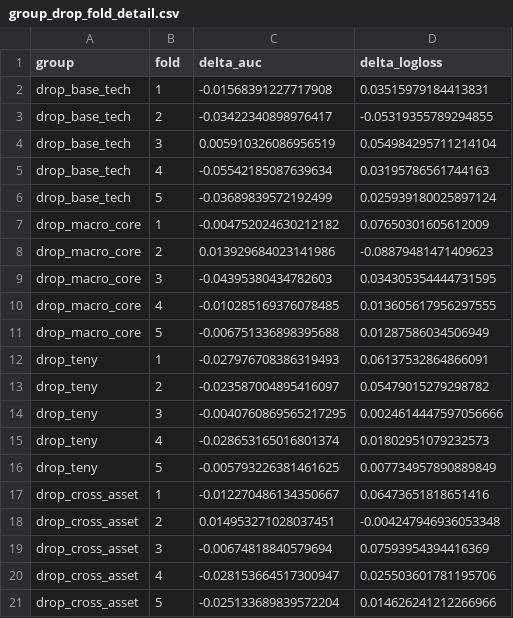
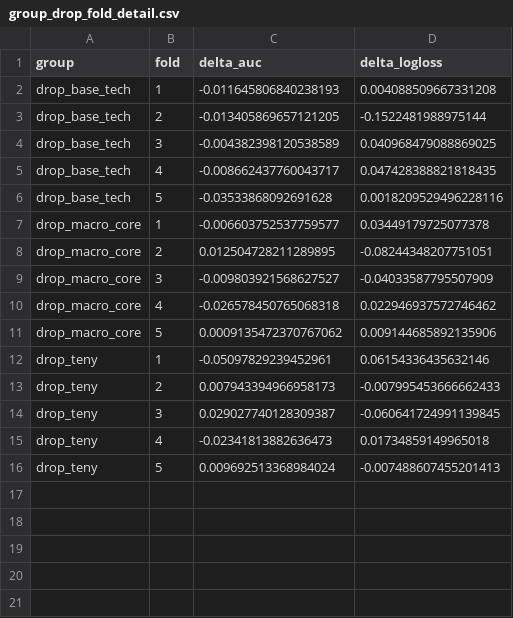
Before and after one commit to tsukasahamaoka9-source/DS_Projects, a CSV file: 2_PR,TS_FX forcast/data/group_drop_fold_detail.csv, drawn as a sheet.

Commit message:
Update group_drop_fold_detail.csv

```diff
--- a/2_PR,TS_FX forcast/data/group_drop_fold_detail.csv
+++ b/2_PR,TS_FX forcast/data/group_drop_fold_detail.csv
@@ -1,21 +1,16 @@
 group,fold,delta_auc,delta_logloss
-drop_base_tech,1,-0.01568391227717908,0.03515979184413831
-drop_base_tech,2,-0.03422340898976417,-0.05319355789294855
-drop_base_tech,3,0.005910326086956519,0.054984295711214104
-drop_base_tech,4,-0.05542185087639634,0.03195786561744163
-drop_base_tech,5,-0.03689839572192499,0.025939180025897124
-drop_macro_core,1,-0.004752024630212182,0.07650301605612009
-drop_macro_core,2,0.013929684023141986,-0.08879481471409623
-drop_macro_core,3,-0.04395380434782603,0.034305354444731595
-drop_macro_core,4,-0.010285169376078485,0.013605617956297555
-drop_macro_core,5,-0.006751336898395688,0.01287586034506949
-drop_teny,1,-0.027976708386319493,0.06137532864866091
-drop_teny,2,-0.023587004895416097,0.05479015279298782
-drop_teny,3,-0.0040760869565217295,0.0024614447597056666
-drop_teny,4,-0.028653165016801374,0.01802951079232573
-drop_teny,5,-0.005793226381461625,0.007734957890889849
-drop_cross_asset,1,-0.012270486134350667,0.06473651818651416
-drop_cross_asset,2,0.014953271028037451,-0.004247946936053348
-drop_cross_asset,3,-0.00674818840579694,0.07593954394416369
-drop_cross_asset,4,-0.028153664517300947,0.025503601781195706
-drop_cross_asset,5,-0.025133689839572204,0.014626241212266966
+drop_base_tech,1,-0.011645806840238193,0.004088509667331208
+drop_base_tech,2,-0.013405869657121205,-0.1522481988975144
+drop_base_tech,3,-0.004382398120538589,0.040968479088869025
+drop_base_tech,4,-0.008662437760043717,0.047428388821818435
+drop_base_tech,5,-0.03533868092691628,0.0018209529496228116
+drop_macro_core,1,-0.006603752537759577,0.03449179725077378
+drop_macro_core,2,0.012504728211289895,-0.08244348207751051
+drop_macro_core,3,-0.009803921568627527,-0.04033587795507909
+drop_macro_core,4,-0.026578450765068318,0.022946937572746462
+drop_macro_core,5,0.0009135472370767062,0.009144685892135906
+drop_teny,1,-0.05097829239452961,0.06154336435632146
+drop_teny,2,0.007943394966958173,-0.007995453666662433
+drop_teny,3,0.029027740128309387,-0.060641724991139845
+drop_teny,4,-0.02341813882636473,0.01734859149965018
+drop_teny,5,0.009692513368984024,-0.007488607455201413
```
